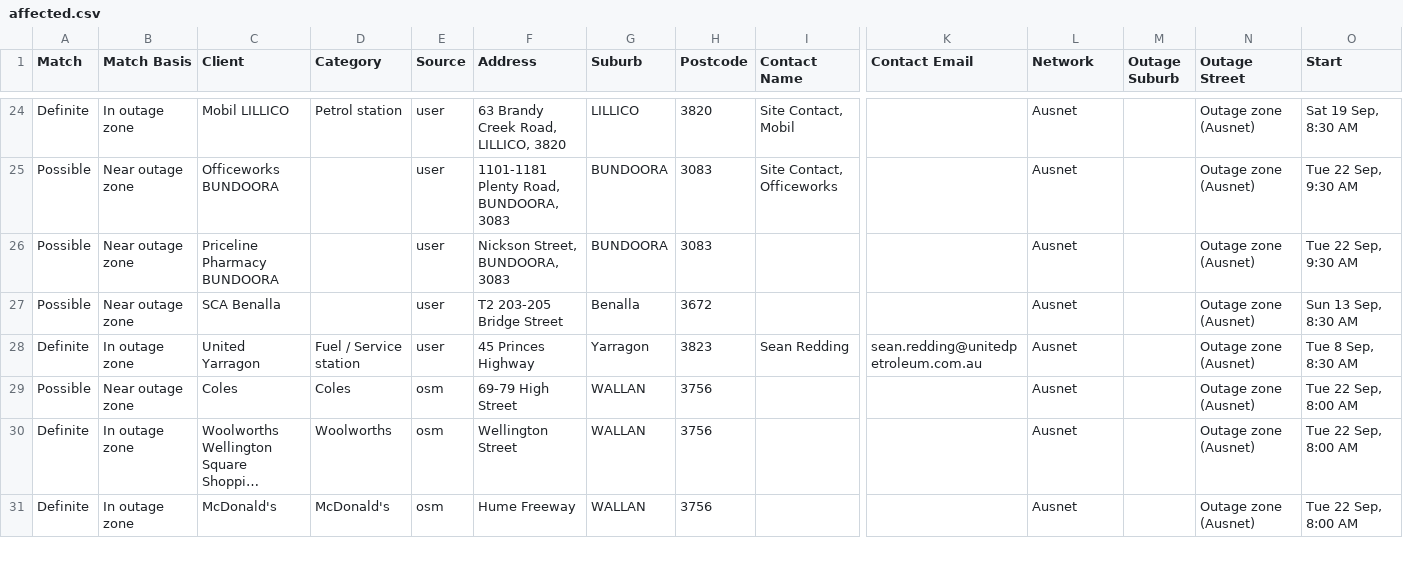
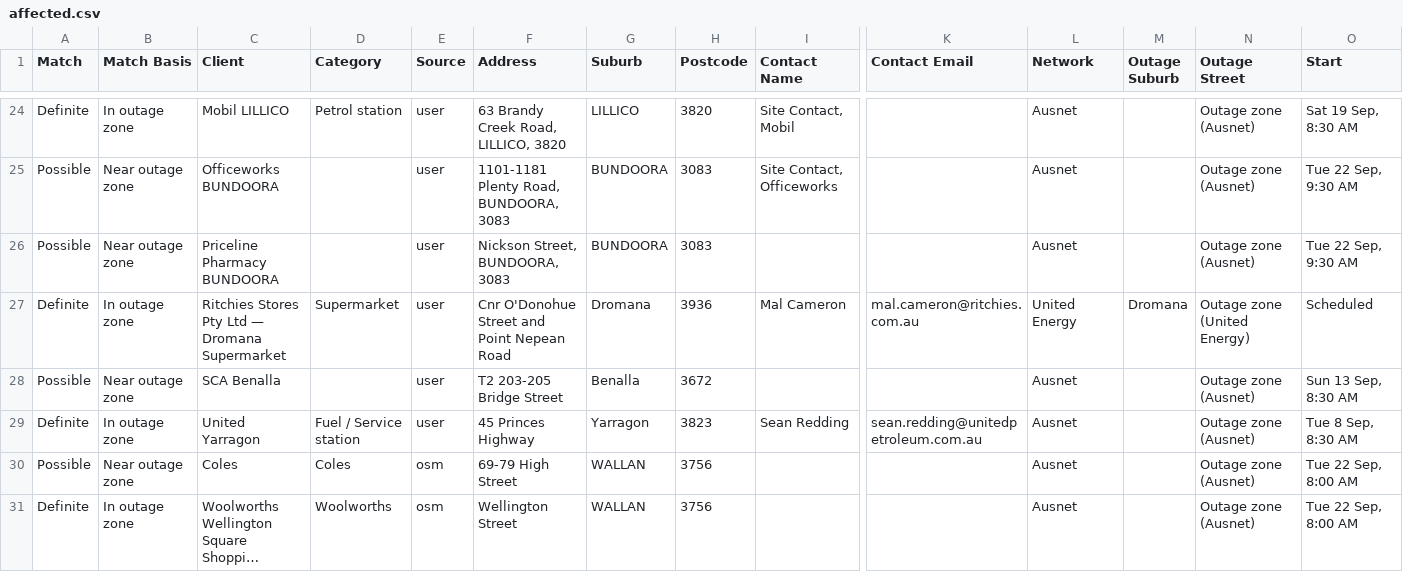
Before and after one commit to Nexus-Energy393/jemena-outages, a CSV file: docs/affected.csv, drawn as a sheet; only a part is shown, gaps mark what is left out; the shorter side is filled out with more unchanged rows; long unchanged cells end in …; rows hold the shown columns only; the diff names each change by its address in the sheet, - before the commit and + after, or states it on an @@ line.

```diff
--- a/docs/affected.csv
+++ b/docs/affected.csv
+row 27: Definite | In outage zone | Ritchies Stores Pty Ltd — Dromana Supermarket | Supermarket | user | Cnr O'Donohue Street and Point Nepean Road | Dromana | 3936 | Mal Cameron | mal.cameron@ritchies.com.au | United Energy | Dromana | Outage zone (United Energy) | Scheduled
```
Also changed, not shown: 4 other files.
